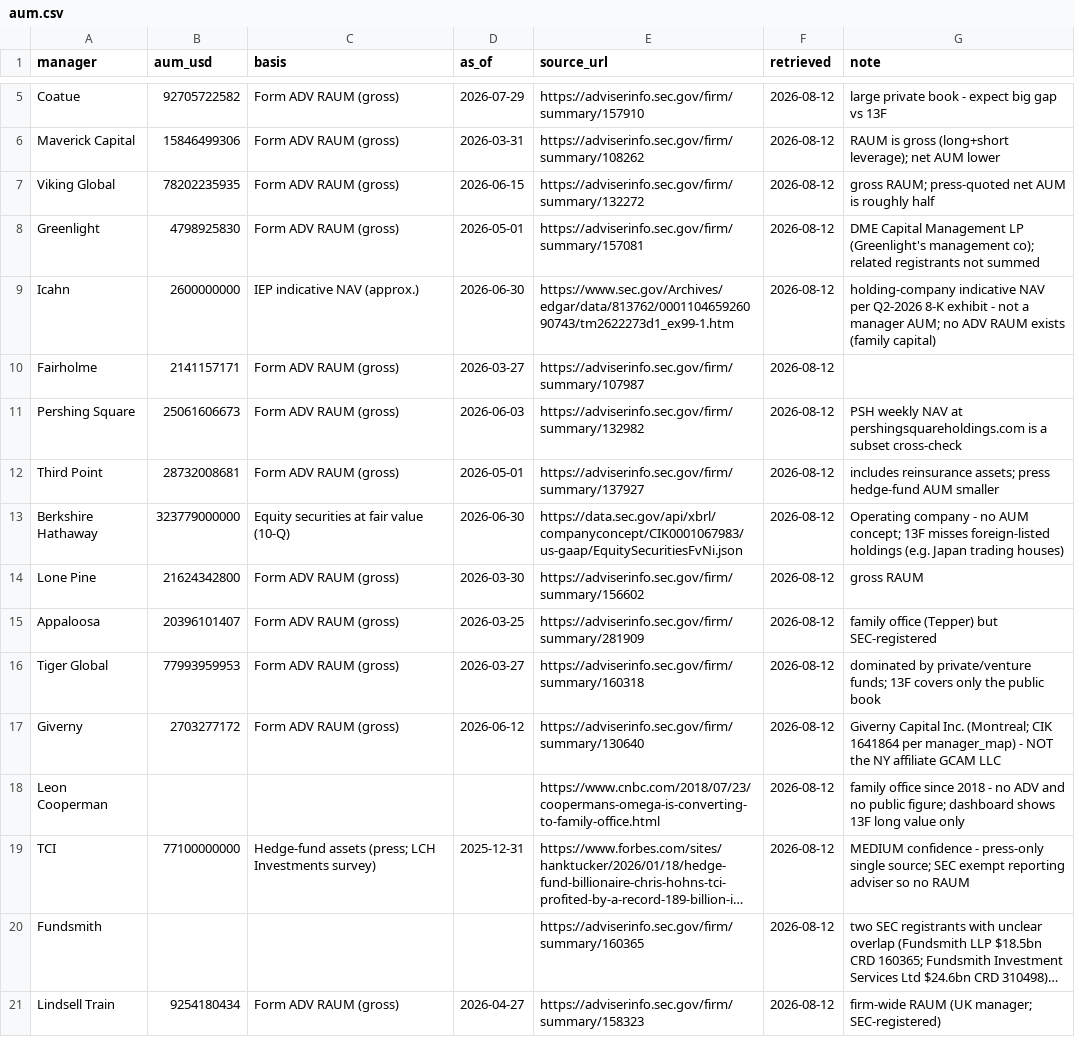
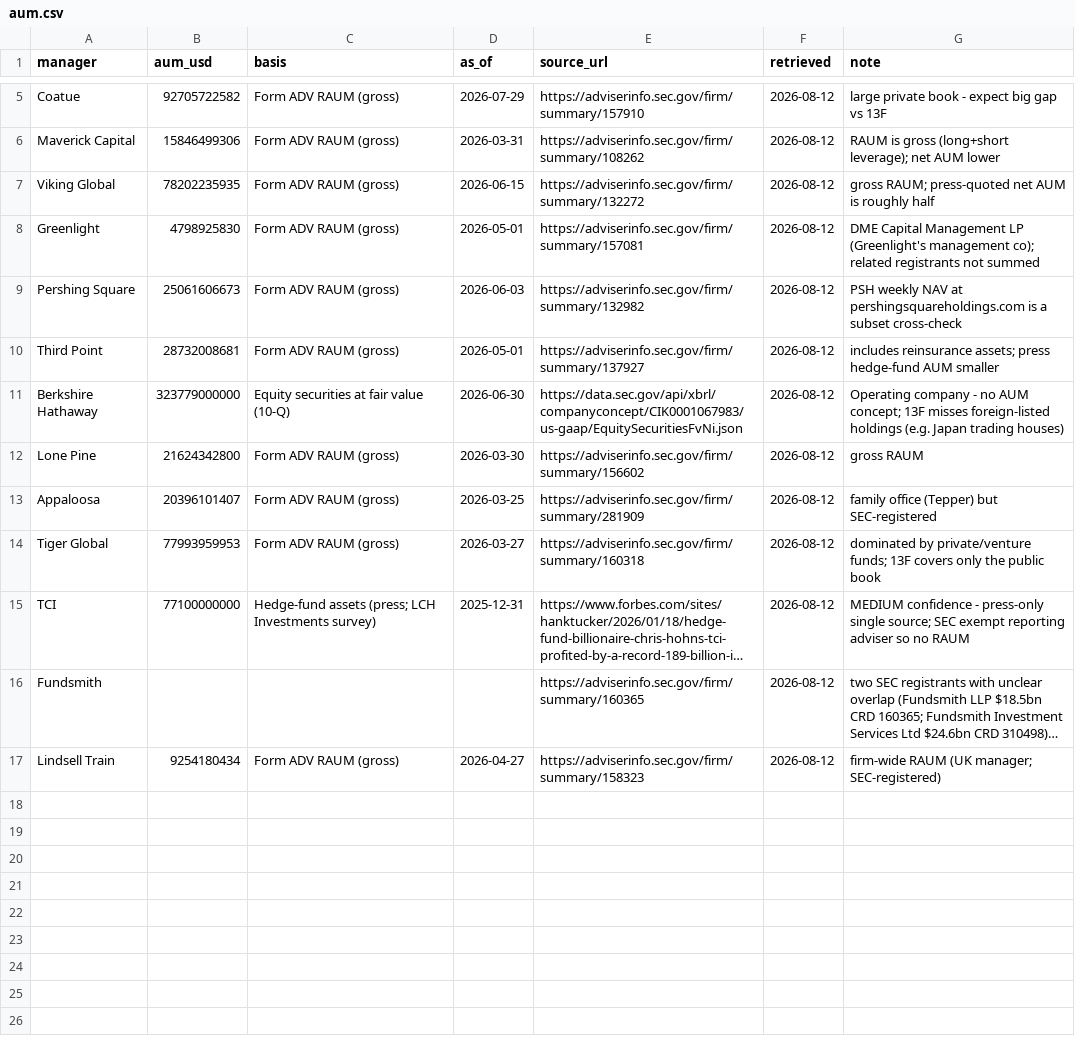
Before and after one commit to philipbergman6-glitch/13f-tracker, a CSV file: data/ref/aum.csv, drawn as a sheet; only a part is shown, gaps mark what is left out; long unchanged cells end in …; the diff names each change by its address in the sheet, - before the commit and + after, or states it on an @@ line.

```diff
--- a/data/ref/aum.csv
+++ b/data/ref/aum.csv
-row 9: Icahn | 2600000000 | IEP indicative NAV (approx.) | 2026-06-30 | https://www.sec.gov/Archives/edgar/data/813762/000110465926090743/tm2622273d1_ex99-1.htm | 2026-08-12 | holding-company indicative NAV per Q2-2026 8-K exhibit - not a manager AUM; no ADV RAUM exists (family capital)
-row 10: Fairholme | 2141157171 | Form ADV RAUM (gross) | 2026-03-27 | https://adviserinfo.sec.gov/firm/summary/107987 | 2026-08-12
-row 17: Giverny | 2703277172 | Form ADV RAUM (gross) | 2026-06-12 | https://adviserinfo.sec.gov/firm/summary/130640 | 2026-08-12 | Giverny Capital Inc. (Montreal; CIK 1641864 per manager_map) - NOT the NY affiliate GCAM LLC
-row 18: Leon Cooperman |  |  |  | https://www.cnbc.com/2018/07/23/coopermans-omega-is-converting-to-family-office.html | 2026-08-12 | family office since 2018 - no ADV and no public figure; dashboard shows 13F long value only
```
Also changed, not shown: data/holdings/filer_status.csv, data/ref/known_exceptions.csv, 21 other files.
